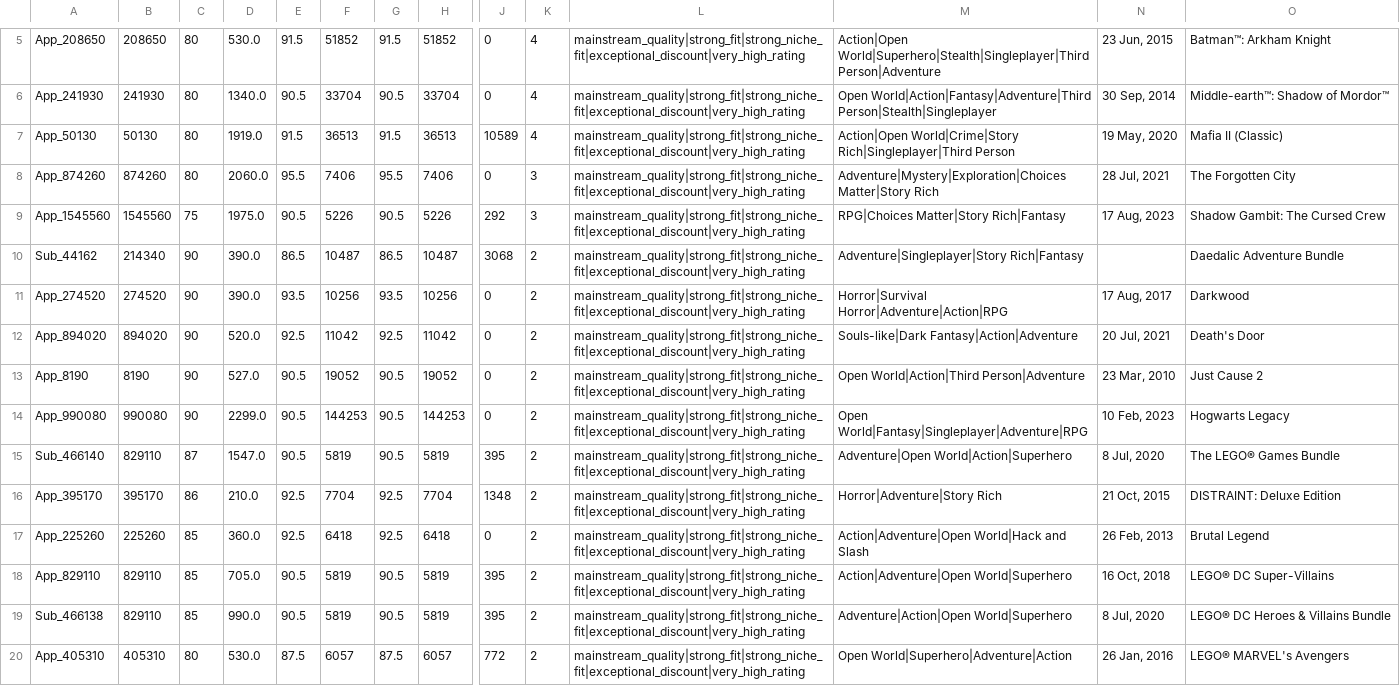
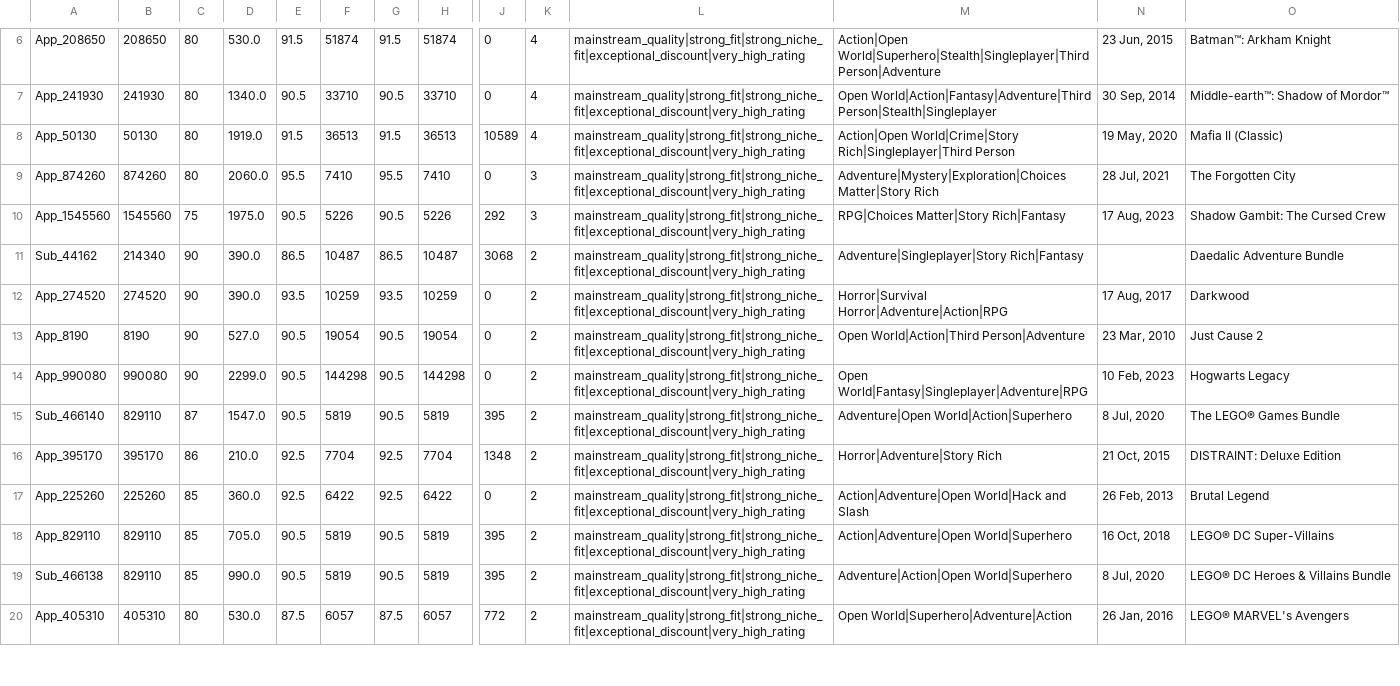
Before and after one commit to kentrap2011-hub/steam-kz-deals-2, a TSV file: data/production/shortlist/chunk_001.tsv, drawn as a sheet; only a part is shown, gaps mark what is left out; removed rows and columns are numbered as before the commit, all else as after; rows hold the shown columns only; the diff covers the shown part only; the diff names each change by its address in the sheet, - before the commit and + after, or states it on an @@ line.

```diff
--- a/data/production/shortlist/chunk_001.tsv
+++ b/data/production/shortlist/chunk_001.tsv
-F6: 51852
+F6: 51874
-H6: 51852
+H6: 51874
-F7: 33704
+F7: 33710
-H7: 33704
+H7: 33710
-F9: 7406
+F9: 7410
-H9: 7406
+H9: 7410
-F12: 10256
+F12: 10259
-H12: 10256
+H12: 10259
-row 12: App_894020 | 894020 | 90 | 520.0 | 92.5 | 11042 | 92.5 | 11042 | 0 | 2 | mainstream_quality|strong_fit|strong_niche_fit|exceptional_discount|very_high_rating | Souls-like|Dark Fantasy|Action|Adventure | 20 Jul, 2021 | Death's Door
-F13: 19052
+F13: 19054
-H13: 19052
+H13: 19054
-F14: 144253
+F14: 144298
-H14: 144253
+H14: 144298
-F17: 6418
+F17: 6422
-H17: 6418
+H17: 6422
```
Also changed, not shown: 2 added rows, 1 removed row and 23 edited cells elsewhere in this file, data/production/shortlist/chunk_003.tsv, data/production/shortlist/chunk_005.tsv, 15 other files.
